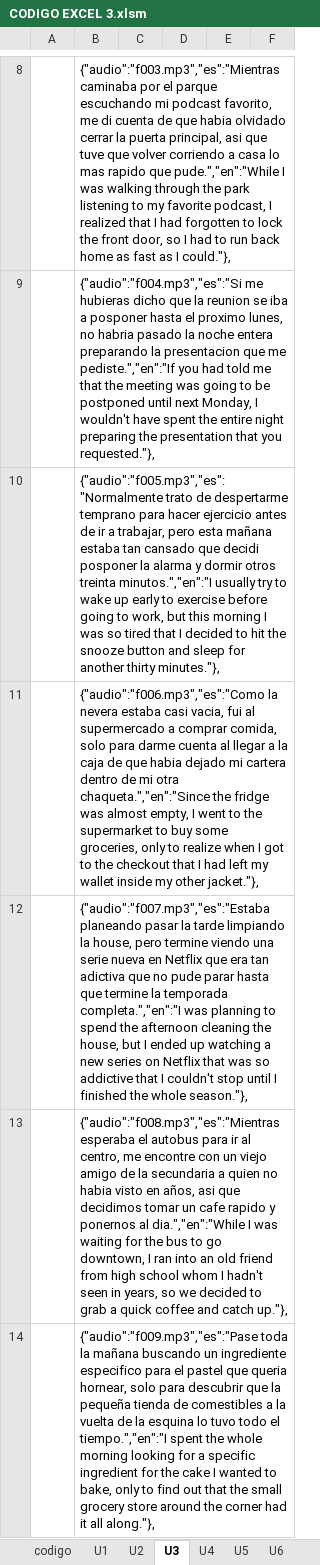
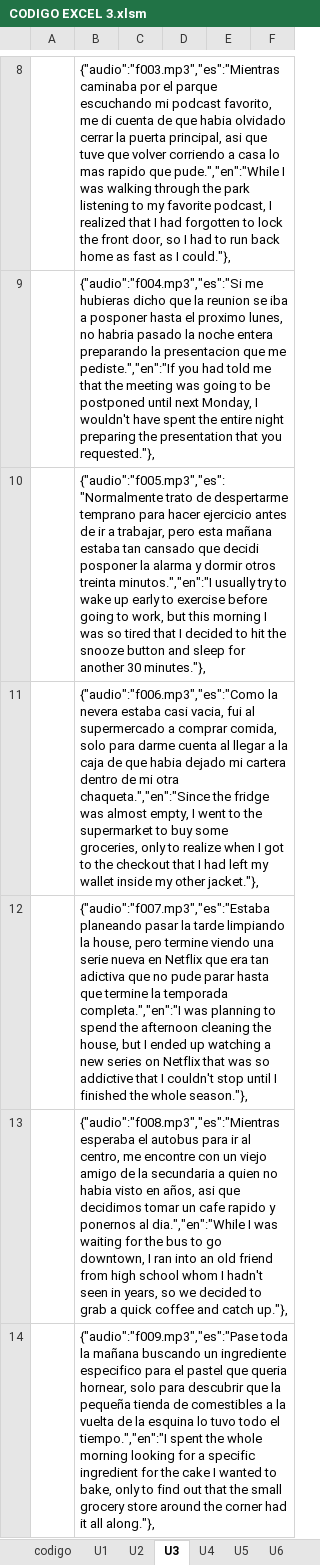
Before and after one commit to gretaclase2026/main, an Excel workbook: CODIGO EXCEL 3.xlsm, sheet U3, drawn as a sheet; only a part is shown, gaps mark what is left out; values as stored, in another font and other column widths than the file's, no borders; the diff covers the shown part only; the diff names each change by its address in the sheet, - before the commit and + after, or states it on an @@ line.

```diff
--- a/CODIGO EXCEL 3.xlsm (sheet U3)
+++ b/CODIGO EXCEL 3.xlsm (sheet U3)
-B10: …for another thirty minutes."},
+B10: …for another 30 minutes."},
```
Also changed, not shown: 2 edited cells elsewhere in this sheet, sheet U5, sheet U13, sheet U6, sheet U7, sheet U10, sheet Irregulars, 14 other files.
